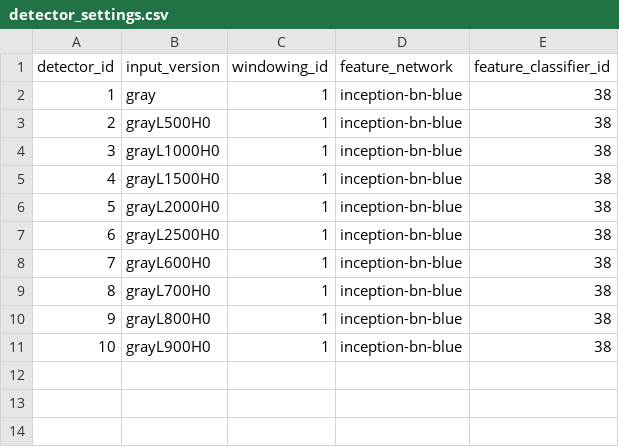
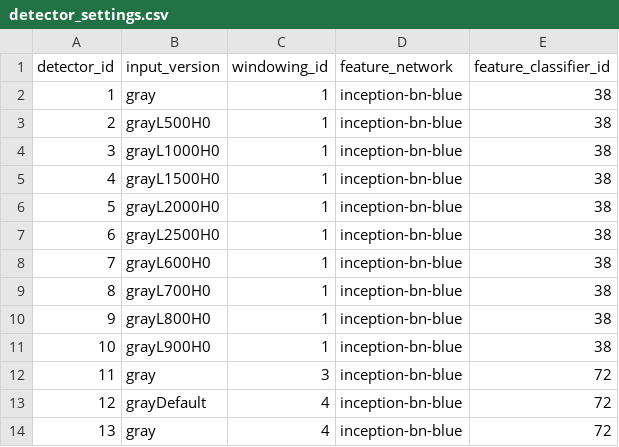
Before and after one commit to mistycheney/MouseBrainAtlas, a CSV file: learning/detector_settings.csv, drawn as a sheet.

```diff
--- a/learning/detector_settings.csv
+++ b/learning/detector_settings.csv
@@ -11 +11,4 @@ detector_id,input_version,windowing_id,feature_network,feature_classifier_id
 10,grayL900H0,1,inception-bn-blue,38
+11,gray,3,inception-bn-blue,72
+12,grayDefault,4,inception-bn-blue,72
+13,gray,4,inception-bn-blue,72
```
Also changed, not shown: learning/dataset_settings.csv, 7 other files.
